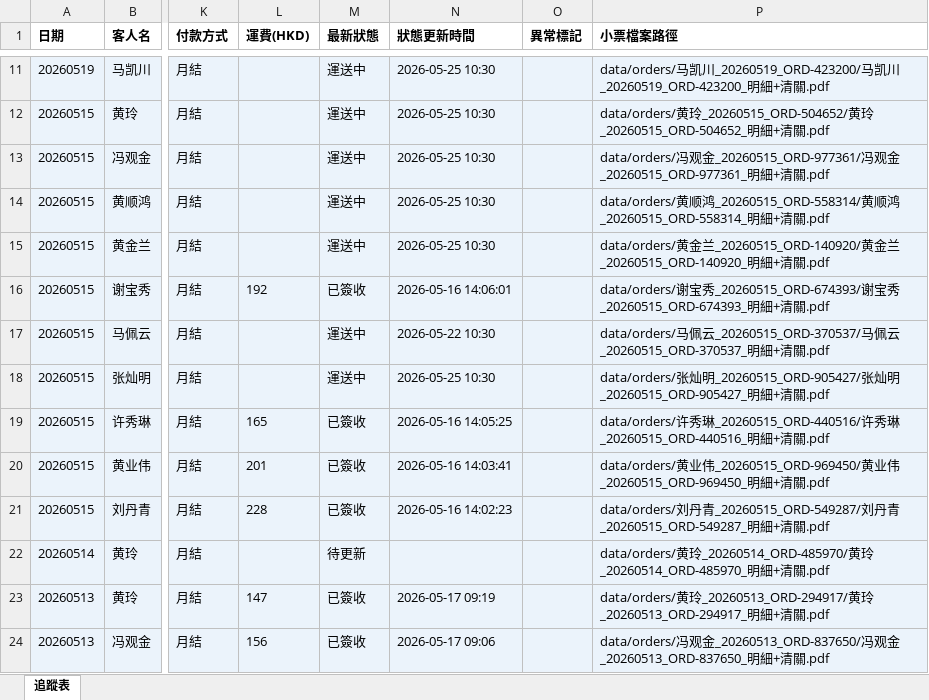
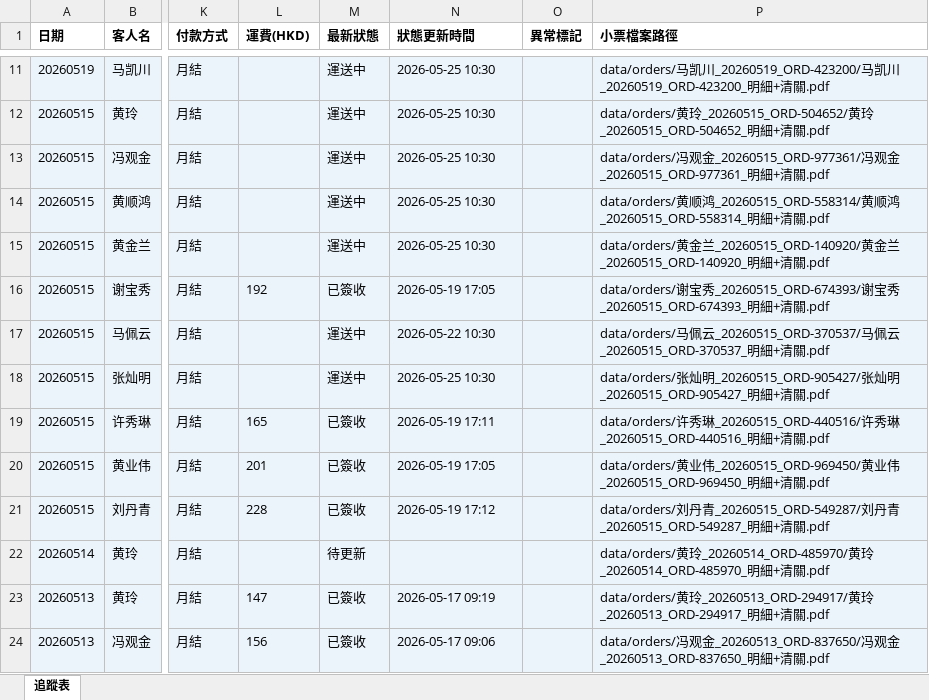
Before and after one commit to elizapoon084/sf-tracking, an Excel workbook: data/tracking.xlsx, sheet 追蹤表, drawn as a sheet; only a part is shown, gaps mark what is left out; values as stored, in another font and other column widths than the file's, no borders; the diff covers the shown part only; the diff names each change by its address in the sheet, - before the commit and + after, or states it on an @@ line.

Commit message:
auto: 更新運單狀態 2026-05-19 21:00

```diff
--- a/data/tracking.xlsx (sheet 追蹤表)
+++ b/data/tracking.xlsx (sheet 追蹤表)
-N16 (狀態更新時間): 2026-05-16 14:06:01
+N16 (狀態更新時間): 2026-05-19 17:05
-N19 (狀態更新時間): 2026-05-16 14:05:25
+N19 (狀態更新時間): 2026-05-19 17:11
-N20 (狀態更新時間): 2026-05-16 14:03:41
+N20 (狀態更新時間): 2026-05-19 17:05
-N21 (狀態更新時間): 2026-05-16 14:02:23
+N21 (狀態更新時間): 2026-05-19 17:12
```
Also changed, not shown: 18 edited cells elsewhere in this sheet.
